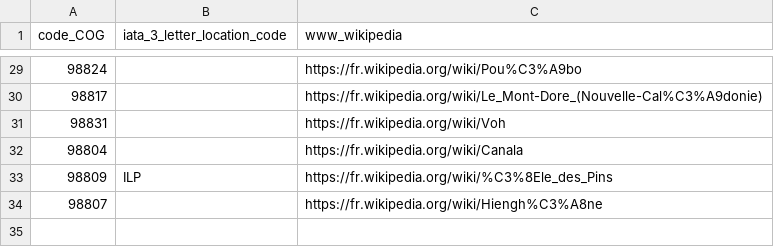
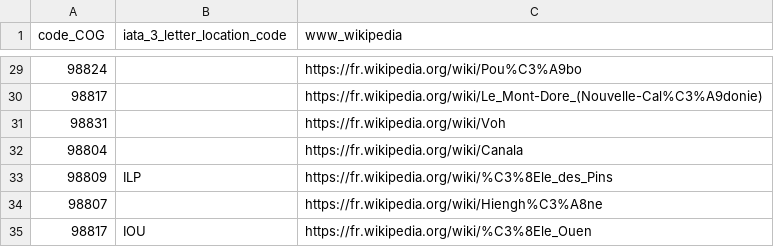
Before and after one commit to adriens/odata-ncl, a CSV file: data/joins-communes-cog_iata-wikipedia.csv, drawn as a sheet; only a part is shown, gaps mark what is left out; the diff names each change by its address in the sheet, - before the commit and + after, or states it on an @@ line.

Commit message:
Ajout ile ouen

```diff
--- a/data/joins-communes-cog_iata-wikipedia.csv
+++ b/data/joins-communes-cog_iata-wikipedia.csv
+row 35: 98817 | IOU | https://fr.wikipedia.org/wiki/%C3%8Ele_Ouen
```
